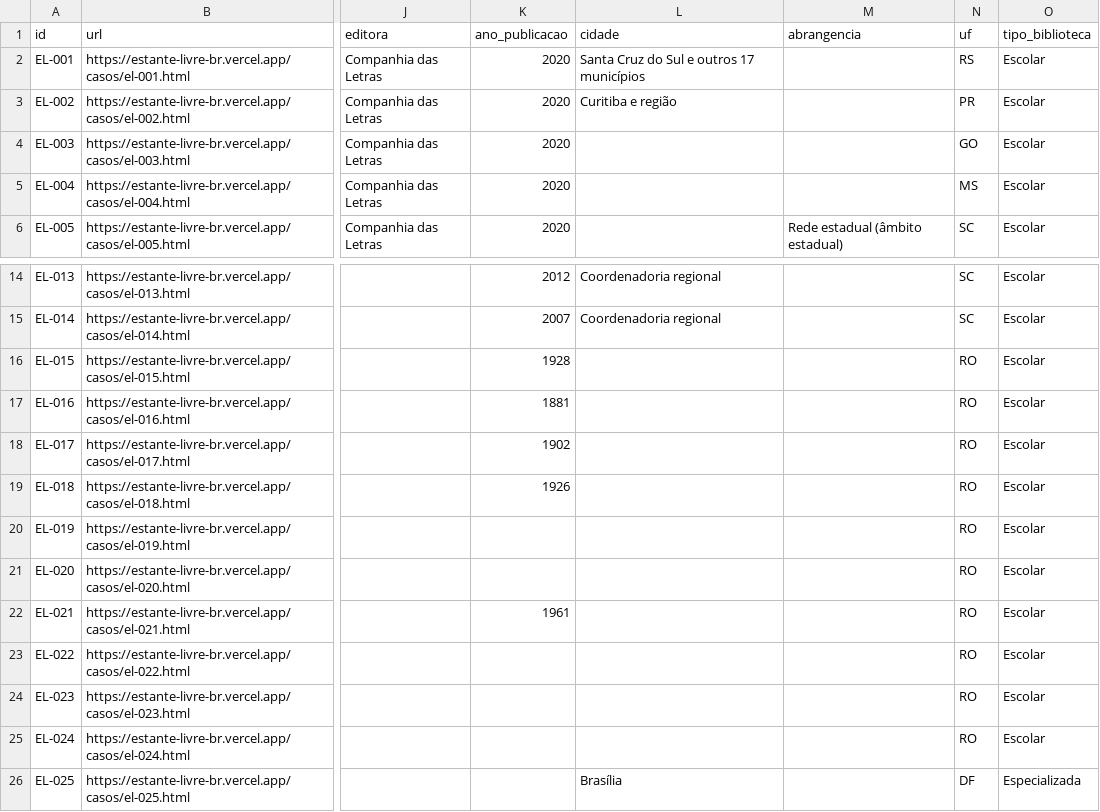
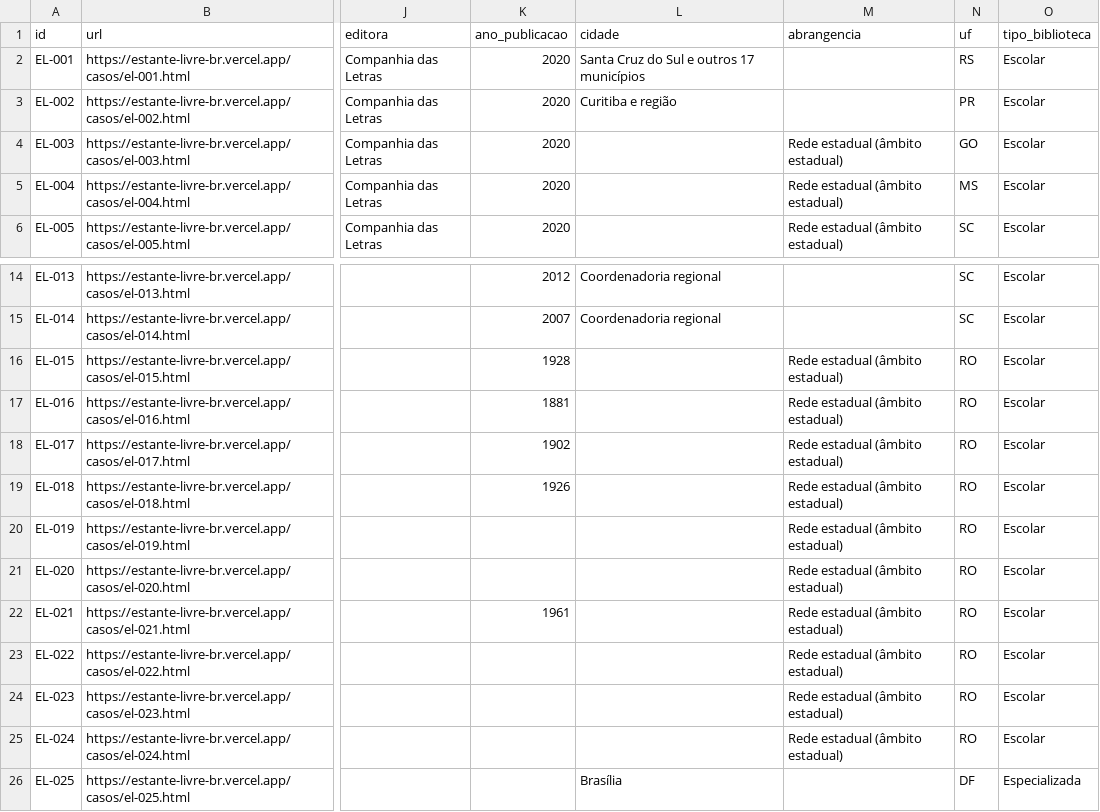
Before and after one commit to natalyxxnunes-stack/estante-livre, a CSV file: dados/estante-livre-casos.csv, drawn as a sheet; only a part is shown, gaps mark what is left out; the diff names each change by its address in the sheet, - before the commit and + after, or states it on an @@ line.

```diff
--- a/dados/estante-livre-casos.csv
+++ b/dados/estante-livre-casos.csv
-M4:M5 (abrangencia): (empty)
+M4:M5 (abrangencia): Rede estadual (âmbito estadual)
-M16:M25 (abrangencia): (empty)
+M16:M25 (abrangencia): Rede estadual (âmbito estadual)
```
Also changed, not shown: 19 other files.
